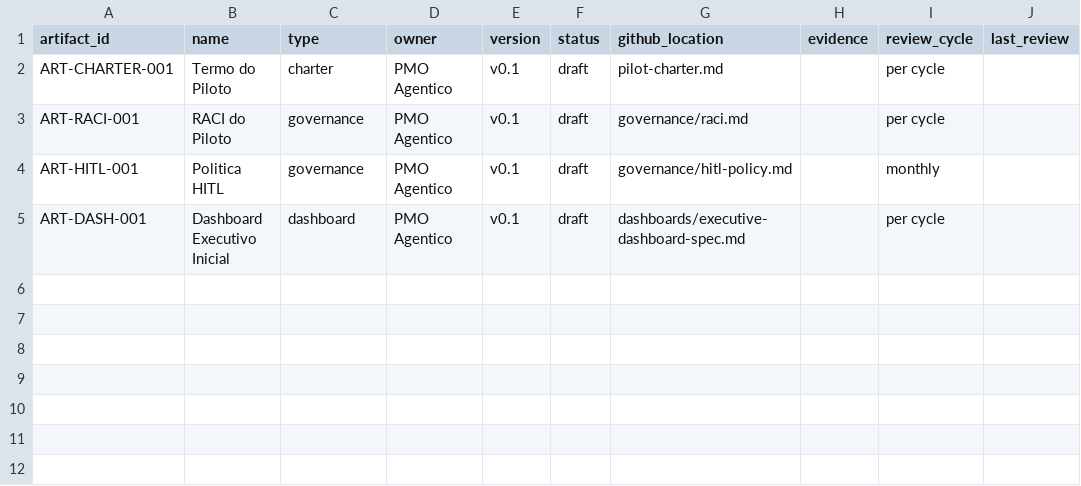
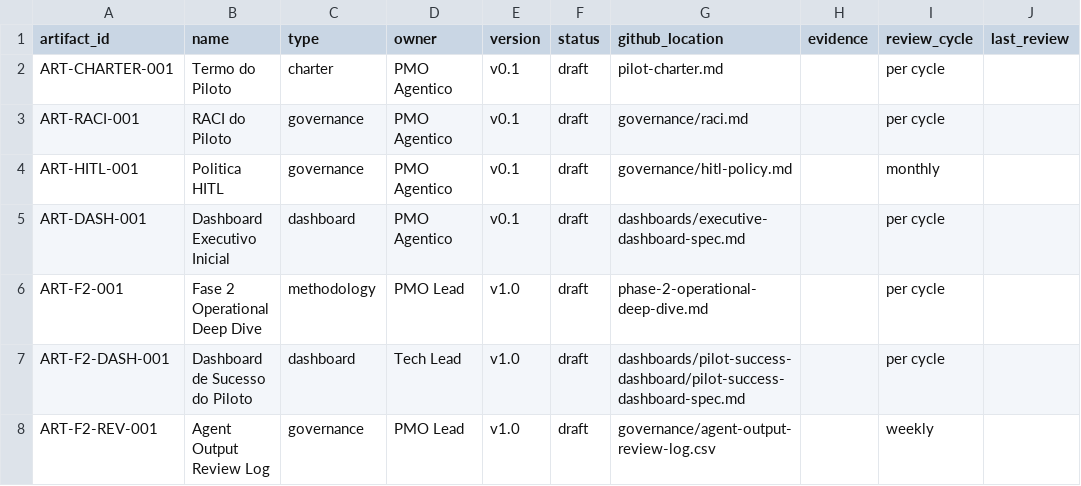
Before and after one commit to eduardocesar-esg/construtora, a CSV file: artifact-register.csv, drawn as a sheet; the diff names each change by its address in the sheet, - before the commit and + after, or states it on an @@ line.

```diff
--- a/artifact-register.csv
+++ b/artifact-register.csv
+row 6: ART-F2-001 | Fase 2 Operational Deep Dive | methodology | PMO Lead | v1.0 | draft | phase-2-operational-deep-dive.md |  | per cycle
+row 7: ART-F2-DASH-001 | Dashboard de Sucesso do Piloto | dashboard | Tech Lead | v1.0 | draft | dashboards/pilot-success-dashboard/pilot-success-dashboard-spec.md |  | per cycle
+row 8: ART-F2-REV-001 | Agent Output Review Log | governance | PMO Lead | v1.0 | draft | governance/agent-output-review-log.csv |  | weekly
```
Also changed, not shown: agent-register.csv, prompt-register.csv, 44 other files.
